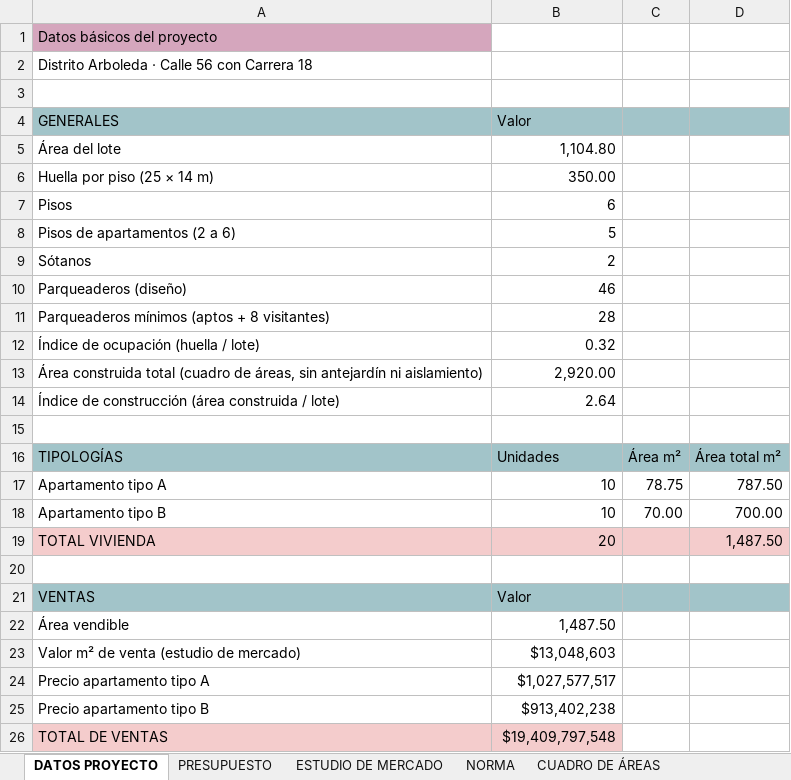
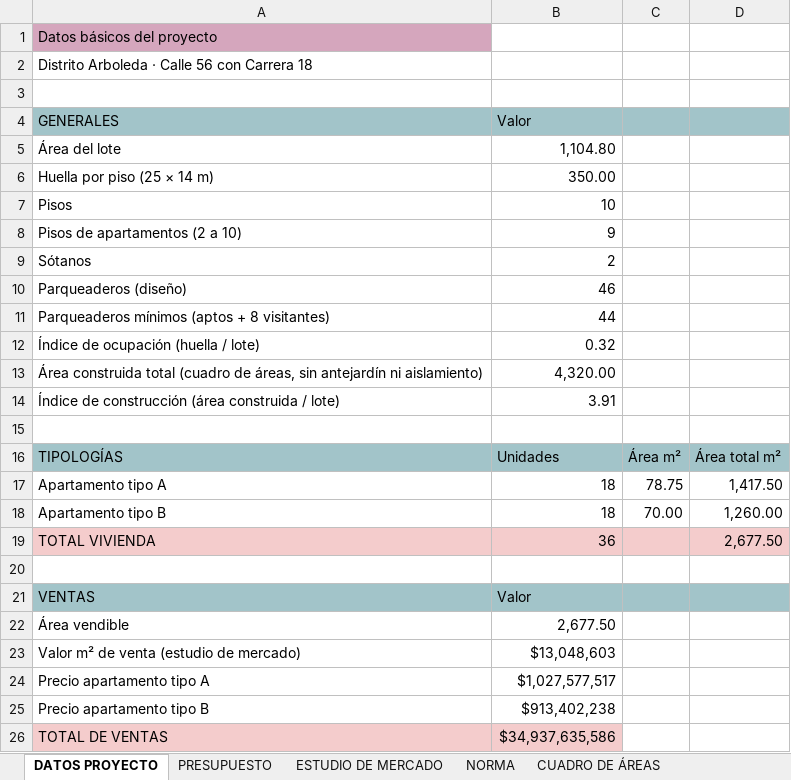
Before and after one commit to anasoficasca-code/ejercicio, an Excel workbook: entrega/EJERCICIO_PROFESIONAL_TERCER_CORTE_CORREGIDO.xlsx, sheet DATOS PROYECTO, drawn as a sheet; values as stored, in another font and other column widths than the file's, no borders; removed rows and columns are numbered as before the commit, all else as after; the diff names each change by its address in the sheet, - before the commit and + after, or states it on an @@ line.

```diff
--- a/entrega/EJERCICIO_PROFESIONAL_TERCER_CORTE_CORREGIDO.xlsx (sheet DATOS PROYECTO)
+++ b/entrega/EJERCICIO_PROFESIONAL_TERCER_CORTE_CORREGIDO.xlsx (sheet DATOS PROYECTO)
-B7 (Valor): 6
+B7 (Valor): 10
-row 8: Pisos de apartamentos (2 a 6) | 5
+row 8: Pisos de apartamentos (2 a 10) | 9
-B11 (Valor): 28
+B11 (Valor): 44
-B13 (Valor): 2,920.00
+B13 (Valor): 4,320.00
-B14 (Valor): 2.64
+B14 (Valor): 3.91
-B17:B18 (Valor): 10
+B17:B18 (Valor): 18
-D17: 787.50
+D17: 1,417.50
-D18: 700.00
+D18: 1,260.00
-B19 (Valor): 20
+B19 (Valor): 36
-D19: 1,487.50
+D19: 2,677.50
-B22 (Valor): 1,487.50
+B22 (Valor): 2,677.50
-B26 (Valor): $19,409,797,548
+B26 (Valor): $34,937,635,586
```
Also changed, not shown: sheet PRESUPUESTO, sheet CUADRO DE ÁREAS, sheet CONSTRUCCIÓN, sheet LINEA DE TIEMPO, sheet PLANEACIÓN, sheet TOTAL, 4 more sheets, formulas that keep their value, entrega/PREFACTIBILIDAD_JMC_NUMEROS_ACTUALIZADO.xlsx.
